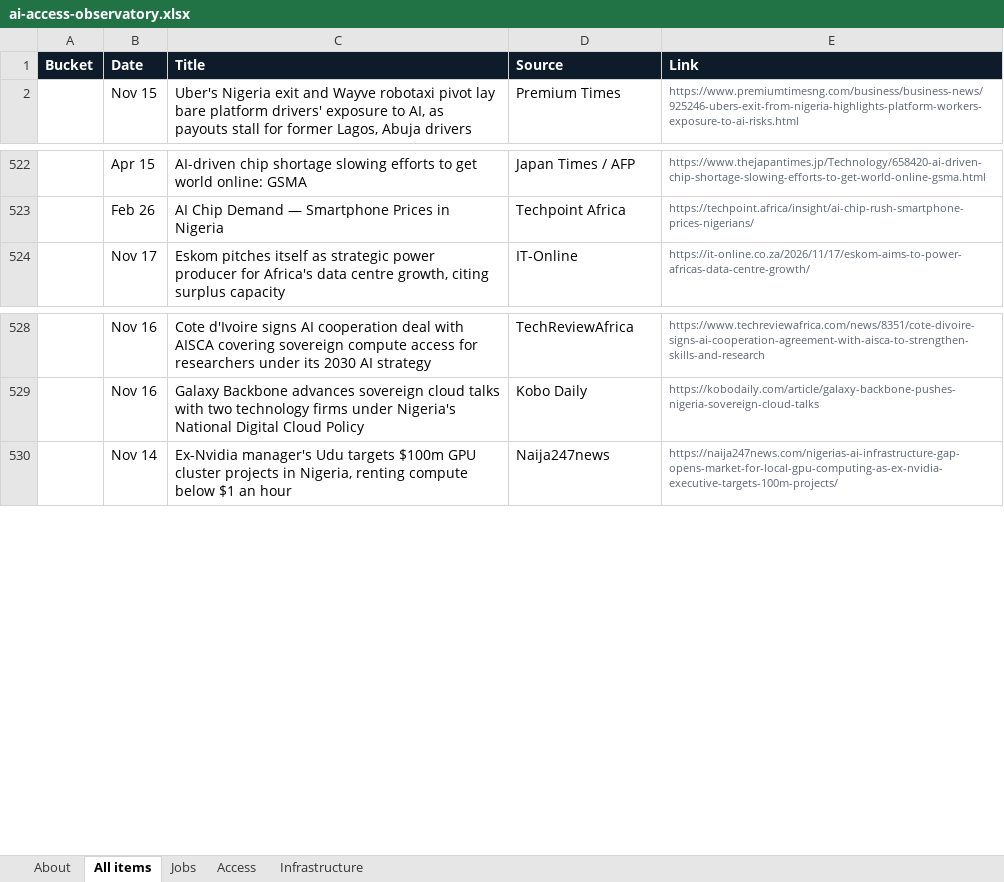
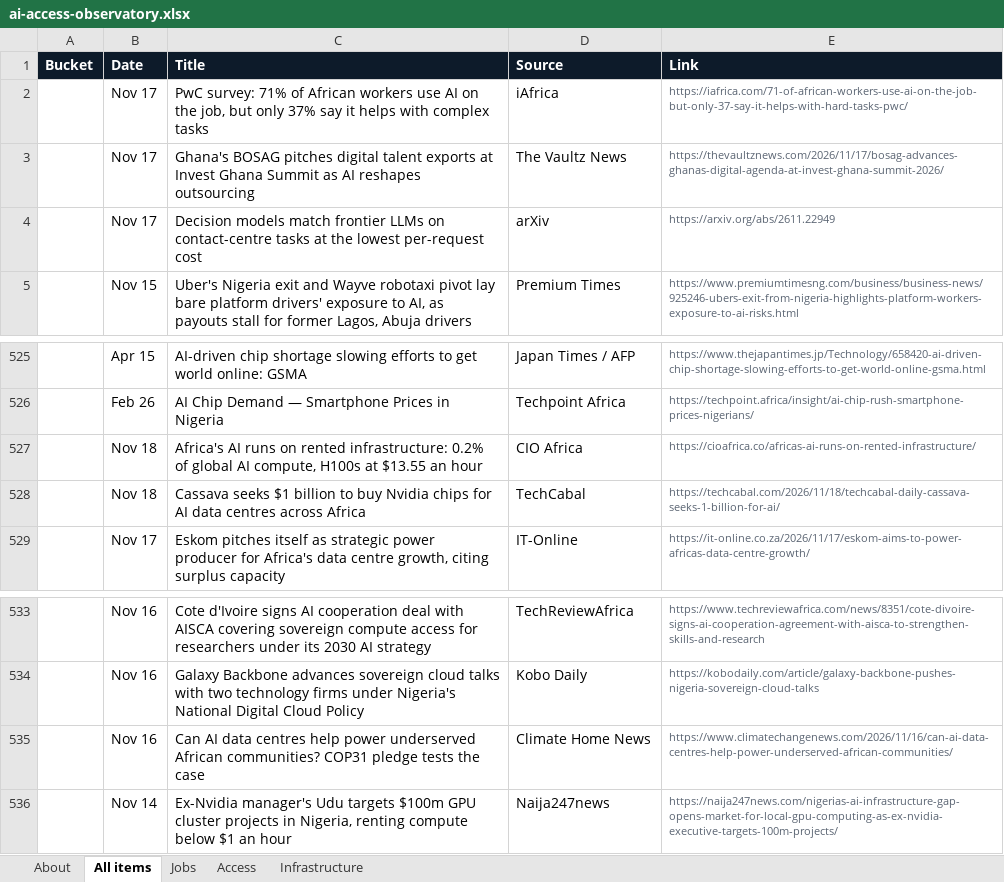
Before and after one commit to samuelajayi29-maker/ai-access-observatory, an Excel workbook: data/ai-access-observatory.xlsx, sheet All items, drawn as a sheet; only a part is shown, gaps mark what is left out; values as stored, in another font and other column widths than the file's, no borders; the diff names each change by its address in the sheet, - before the commit and + after, or states it on an @@ line.

Commit message:
Tracker update: items.json, items.csv, Excel export

```diff
--- a/data/ai-access-observatory.xlsx (sheet All items)
+++ b/data/ai-access-observatory.xlsx (sheet All items)
+row 2:  | Nov 17 | PwC survey: 71% of African workers use AI on the job, but only 37% say it helps with complex tasks | iAfrica | https://iafrica.com/71-of-african-workers-use-ai-on-the-job-but-only-37-say-it-helps-with-hard-tasks-pwc/
+row 3:  | Nov 17 | Ghana's BOSAG pitches digital talent exports at Invest Ghana Summit as AI reshapes outsourcing | The Vaultz News | https://thevaultznews.com/2026/11/17/bosag-advances-ghanas-digital-agenda-at-invest-ghana-summit-2026/
+row 4:  | Nov 17 | Decision models match frontier LLMs on contact-centre tasks at the lowest per-request cost | arXiv | https://arxiv.org/abs/2611.22949
+row 527:  | Nov 18 | Africa's AI runs on rented infrastructure: 0.2% of global AI compute, H100s at $13.55 an hour | CIO Africa | https://cioafrica.co/africas-ai-runs-on-rented-infrastructure/
+row 528:  | Nov 18 | Cassava seeks $1 billion to buy Nvidia chips for AI data centres across Africa | TechCabal | https://techcabal.com/2026/11/18/techcabal-daily-cassava-seeks-1-billion-for-ai/
+row 535:  | Nov 16 | Can AI data centres help power underserved African communities? COP31 pledge tests the case | Climate Home News | https://www.climatechangenews.com/2026/11/16/can-ai-data-centres-help-power-underserved-african-communities/
```
Also changed, not shown: sheet Jobs, sheet Infrastructure, sheet About, 2 other files.
